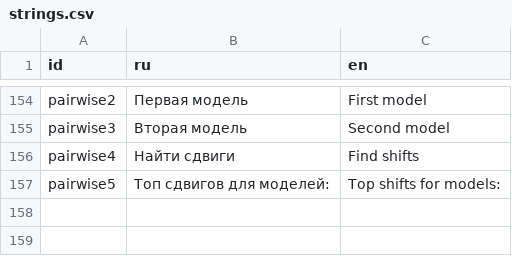
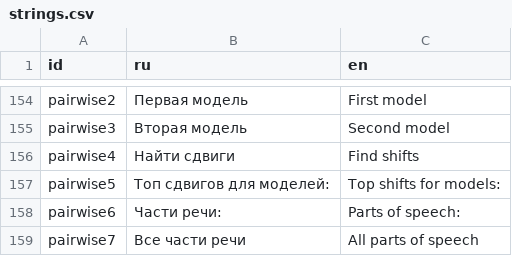
Before and after one commit to wadimiusz/diachrony_webvectors, a CSV file: strings.csv, drawn as a sheet; only a part is shown, gaps mark what is left out; the diff names each change by its address in the sheet, - before the commit and + after, or states it on an @@ line.

Commit message:
strings modified

```diff
--- a/strings.csv
+++ b/strings.csv
+row 158: pairwise6 | Части речи: | Parts of speech:
+row 159: pairwise7 | Все части речи | All parts of speech
```
